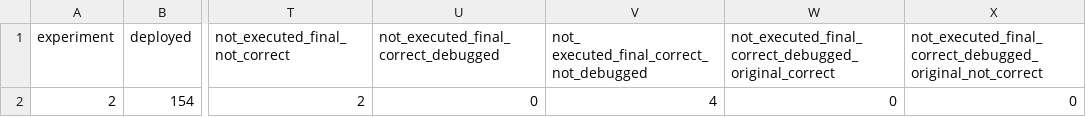
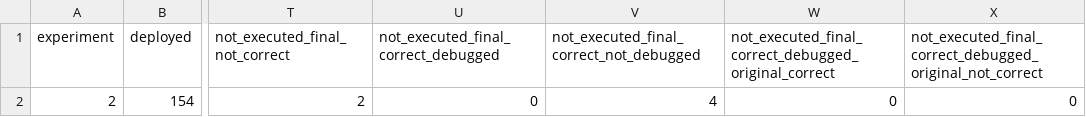
Before and after one commit to martinalupini/Spec2Faas, a CSV file: experiments/system/results_sankey.csv, drawn as a sheet; only a part is shown, gaps mark what is left out; the diff names each change by its address in the sheet, - before the commit and + after, or states it on an @@ line.

Commit message:
first attempt sankey

```diff
--- a/experiments/system/results_sankey.csv
+++ b/experiments/system/results_sankey.csv
-V1: not_ executed_final_correct_not_debugged
+V1: not_executed_final_correct_not_debugged
```
Also changed, not shown: 3 other files.
